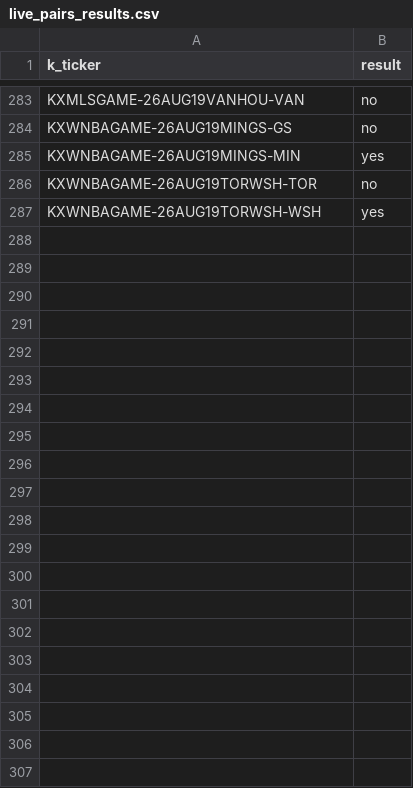
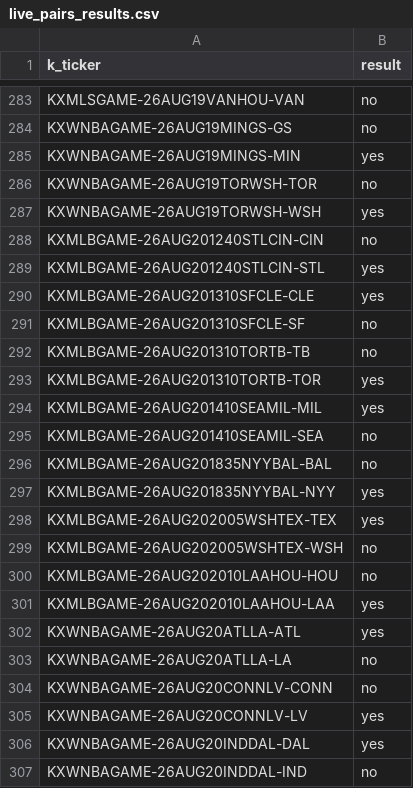
Before and after one commit to gopalaakkrishna/sports-model, a CSV file: data/live_pairs_results.csv, drawn as a sheet; only a part is shown, gaps mark what is left out; the diff names each change by its address in the sheet, - before the commit and + after, or states it on an @@ line.

```diff
--- a/data/live_pairs_results.csv
+++ b/data/live_pairs_results.csv
+row 288: KXMLBGAME-26AUG201240STLCIN-CIN | no
+row 289: KXMLBGAME-26AUG201240STLCIN-STL | yes
+row 290: KXMLBGAME-26AUG201310SFCLE-CLE | yes
+row 291: KXMLBGAME-26AUG201310SFCLE-SF | no
+row 292: KXMLBGAME-26AUG201310TORTB-TB | no
+row 293: KXMLBGAME-26AUG201310TORTB-TOR | yes
+row 294: KXMLBGAME-26AUG201410SEAMIL-MIL | yes
+row 295: KXMLBGAME-26AUG201410SEAMIL-SEA | no
+row 296: KXMLBGAME-26AUG201835NYYBAL-BAL | no
+row 297: KXMLBGAME-26AUG201835NYYBAL-NYY | yes
+row 298: KXMLBGAME-26AUG202005WSHTEX-TEX | yes
+row 299: KXMLBGAME-26AUG202005WSHTEX-WSH | no
+row 300: KXMLBGAME-26AUG202010LAAHOU-HOU | no
+row 301: KXMLBGAME-26AUG202010LAAHOU-LAA | yes
+row 302: KXWNBAGAME-26AUG20ATLLA-ATL | yes
+row 303: KXWNBAGAME-26AUG20ATLLA-LA | no
+row 304: KXWNBAGAME-26AUG20CONNLV-CONN | no
+row 305: KXWNBAGAME-26AUG20CONNLV-LV | yes
+row 306: KXWNBAGAME-26AUG20INDDAL-DAL | yes
+row 307: KXWNBAGAME-26AUG20INDDAL-IND | no
```
Also changed, not shown: 2 other files.
